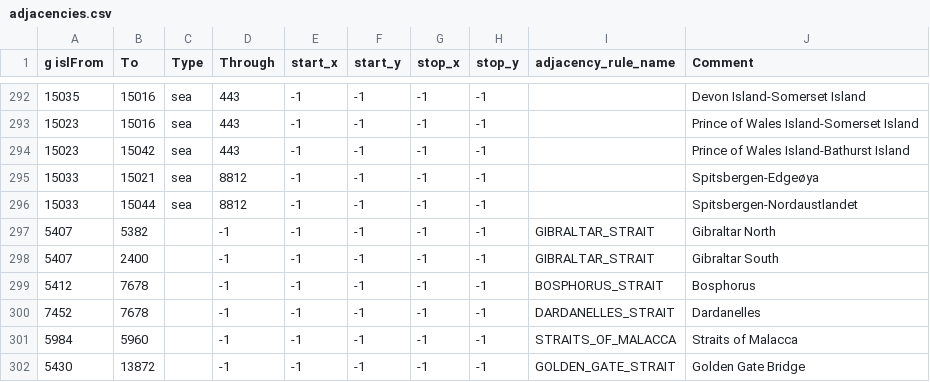
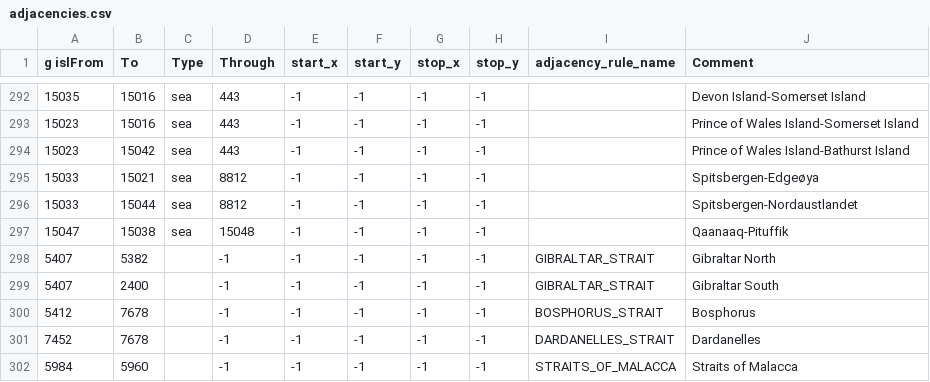
Before and after one commit to generalisofficial/tia2018, a CSV file: map/adjacencies.csv, drawn as a sheet; only a part is shown, gaps mark what is left out; the shorter side is filled out with more unchanged rows; the diff names each change by its address in the sheet, - before the commit and + after, or states it on an @@ line.

```diff
--- a/map/adjacencies.csv
+++ b/map/adjacencies.csv
+row 297: 15047 | 15038 | sea | 15048 | -1 | -1 | -1 | -1 |  | Qaanaaq-Pituffik
```
Also changed, not shown: map/definition.csv, 40 other files.
